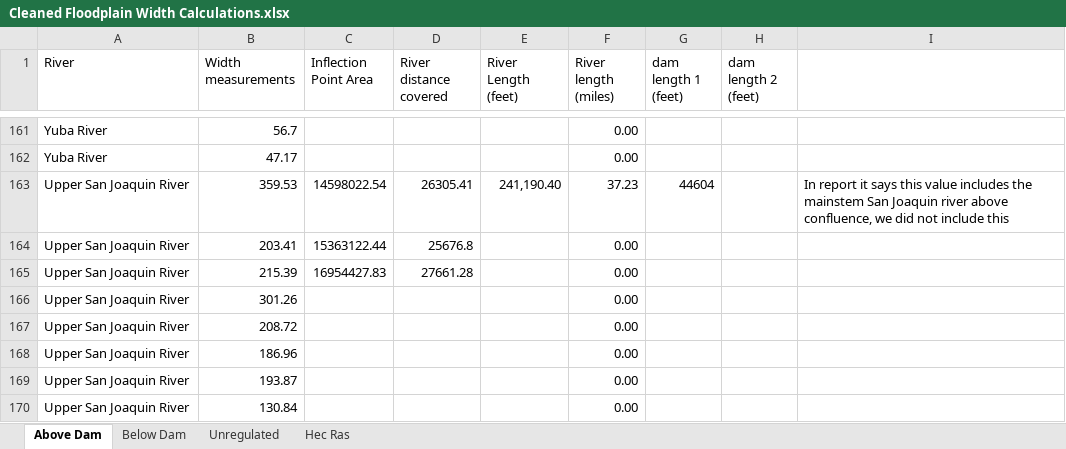
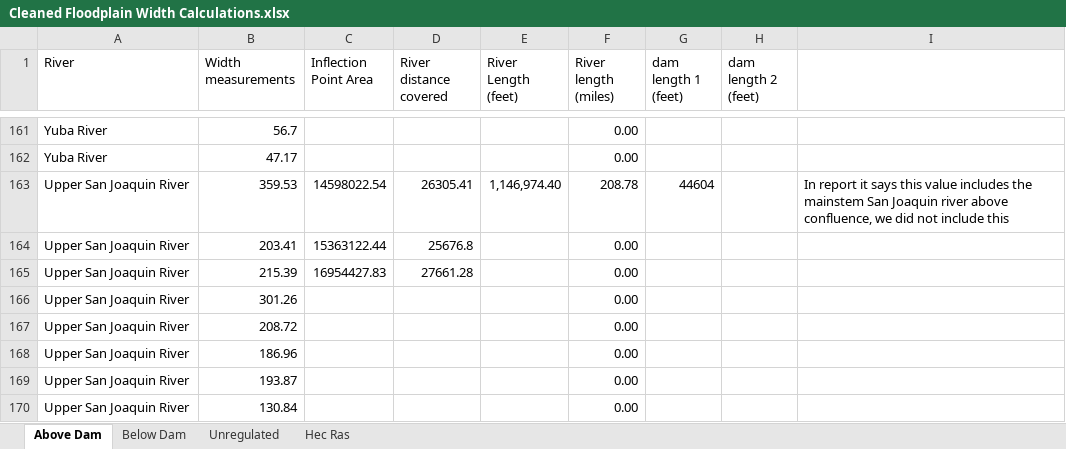
Before and after one commit to Reorienting-to-Recovery/DSMhabitat, an Excel workbook: data-raw/R2R_TMH_habitat_inputs/Cleaned Floodplain Width Calculations.xlsx, sheet Above Dam, drawn as a sheet; only a part is shown, gaps mark what is left out; values as stored, in another font and other column widths than the file's, no borders; the diff names each change by its address in the sheet, - before the commit and + after, or states it on an @@ line.

```diff
--- a/data-raw/R2R_TMH_habitat_inputs/Cleaned Floodplain Width Calculations.xlsx (sheet Above Dam)
+++ b/data-raw/R2R_TMH_habitat_inputs/Cleaned Floodplain Width Calculations.xlsx (sheet Above Dam)
-E163 (River Length (feet)): 241,190.40
+E163 (River Length (feet)): 1,146,974.40
-F163 (River length (miles)): 37.23
+F163 (River length (miles)): 208.78
```
Also changed, not shown: sheet Below Dam, data-raw/R2R_TMH_habitat_inputs/River Length Summary.xlsx, data-raw/R2R_add_upper_san_joaquin/data-raw/Hydraulically Suitable Habitat Results 4-3-2015.xlsx, 9 other files.
